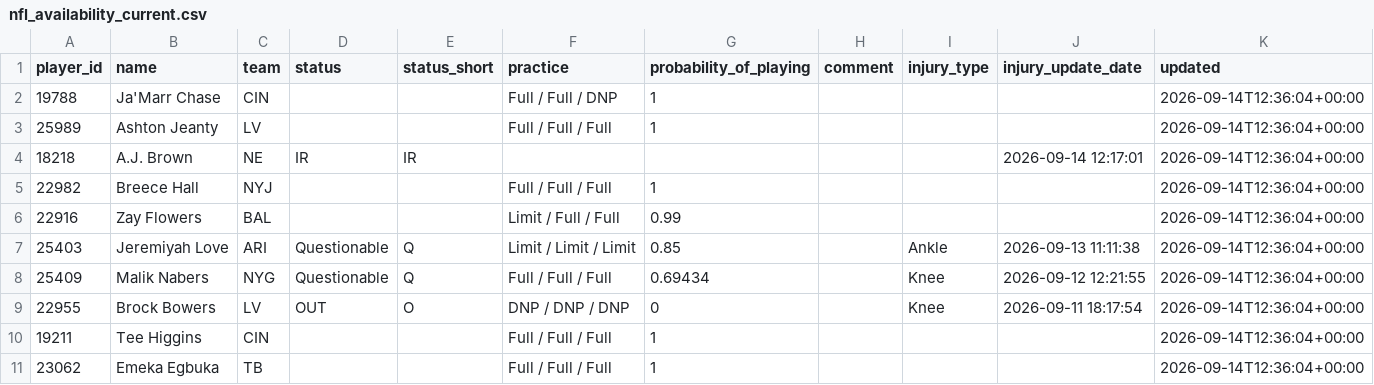
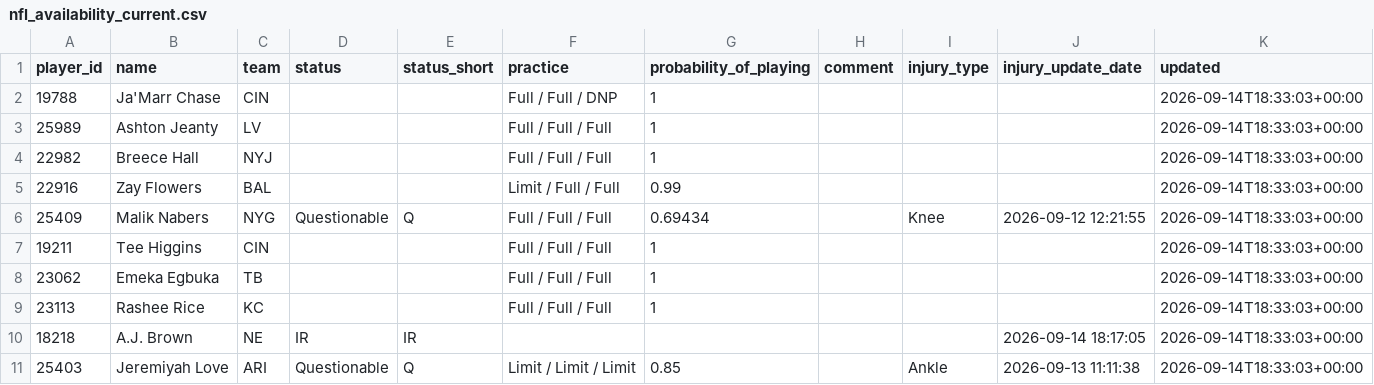
Before and after one commit to nukesim/nuke-dfs-hub, a CSV file: data/nfl_availability_current.csv, drawn as a sheet.

```diff
--- a/data/nfl_availability_current.csv
+++ b/data/nfl_availability_current.csv
@@ -1,11 +1,11 @@
 player_id,name,team,status,status_short,practice,probability_of_playing,comment,injury_type,injury_update_date,updated
-19788,Ja'Marr Chase,CIN,,,Full / Full / DNP,1,,,,2026-09-14T12:36:04+00:00
-25989,Ashton Jeanty,LV,,,Full / Full / Full,1,,,,2026-09-14T12:36:04+00:00
-18218,A.J. Brown,NE,IR,IR,,,,,2026-09-14 12:17:01,2026-09-14T12:36:04+00:00
-22982,Breece Hall,NYJ,,,Full / Full / Full,1,,,,2026-09-14T12:36:04+00:00
-22916,Zay Flowers,BAL,,,Limit / Full / Full,0.99,,,,2026-09-14T12:36:04+00:00
-25403,Jeremiyah Love,ARI,Questionable,Q,Limit / Limit / Limit,0.85,,Ankle,2026-09-13 11:11:38,2026-09-14T12:36:04+00:00
-25409,Malik Nabers,NYG,Questionable,Q,Full / Full / Full,0.69434,,Knee,2026-09-12 12:21:55,2026-09-14T12:36:04+00:00
-22955,Brock Bowers,LV,OUT,O,DNP / DNP / DNP,0,,Knee,2026-09-11 18:17:54,2026-09-14T12:36:04+00:00
-19211,Tee Higgins,CIN,,,Full / Full / Full,1,,,,2026-09-14T12:36:04+00:00
-23062,Emeka Egbuka,TB,,,Full / Full / Full,1,,,,2026-09-14T12:36:04+00:00
+19788,Ja'Marr Chase,CIN,,,Full / Full / DNP,1,,,,2026-09-14T18:33:03+00:00
+25989,Ashton Jeanty,LV,,,Full / Full / Full,1,,,,2026-09-14T18:33:03+00:00
+22982,Breece Hall,NYJ,,,Full / Full / Full,1,,,,2026-09-14T18:33:03+00:00
+22916,Zay Flowers,BAL,,,Limit / Full / Full,0.99,,,,2026-09-14T18:33:03+00:00
+25409,Malik Nabers,NYG,Questionable,Q,Full / Full / Full,0.69434,,Knee,2026-09-12 12:21:55,2026-09-14T18:33:03+00:00
+19211,Tee Higgins,CIN,,,Full / Full / Full,1,,,,2026-09-14T18:33:03+00:00
+23062,Emeka Egbuka,TB,,,Full / Full / Full,1,,,,2026-09-14T18:33:03+00:00
+23113,Rashee Rice,KC,,,Full / Full / Full,1,,,,2026-09-14T18:33:03+00:00
+18218,A.J. Brown,NE,IR,IR,,,,,2026-09-14 18:17:05,2026-09-14T18:33:03+00:00
+25403,Jeremiyah Love,ARI,Questionable,Q,Limit / Limit / Limit,0.85,,Ankle,2026-09-13 11:11:38,2026-09-14T18:33:03+00:00
```
